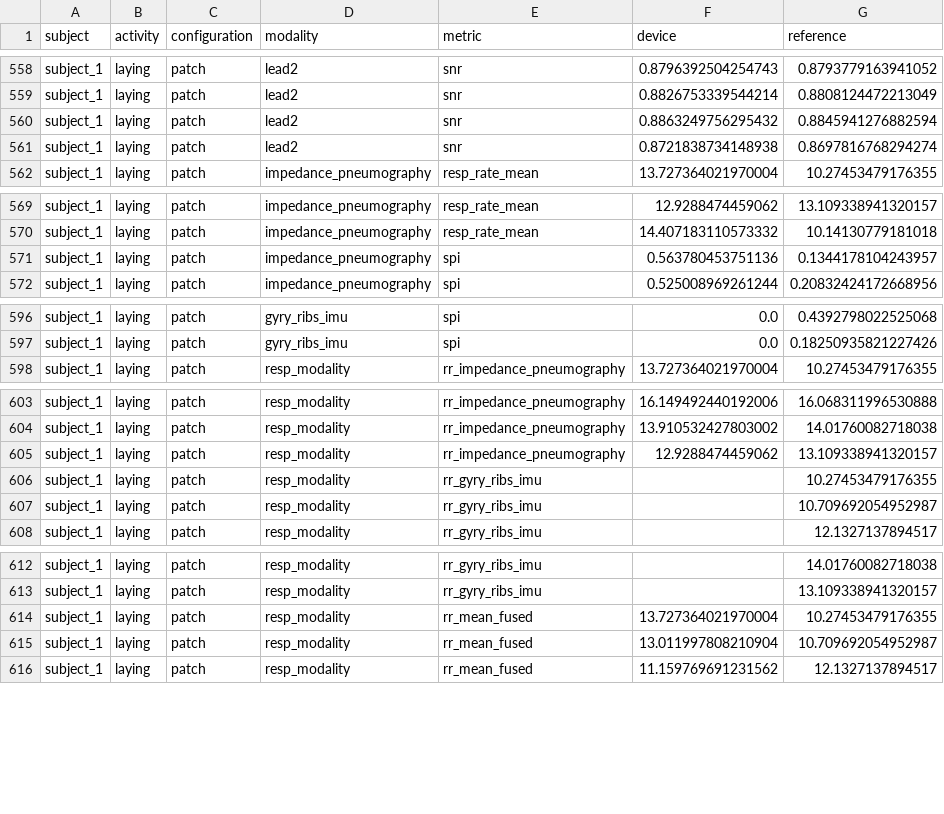
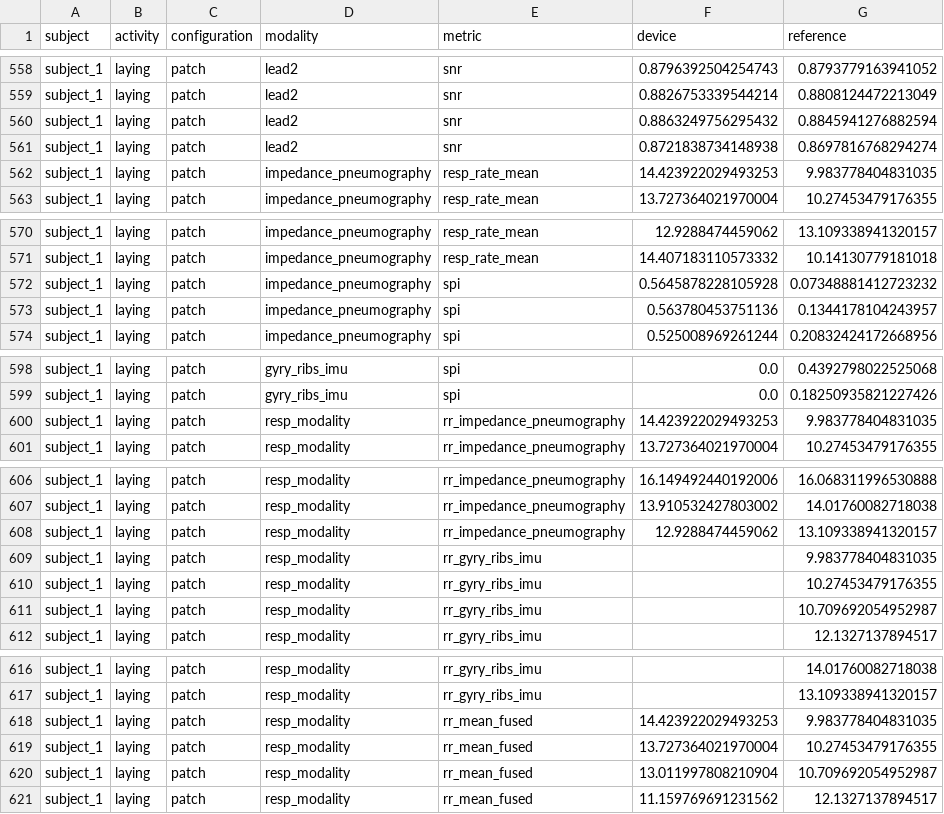
Before and after one commit to UTU-Health-Research/poc4traige_dev_validation, a CSV file: outputs/batch/grand_all_subjects.csv, drawn as a sheet; only a part is shown, gaps mark what is left out; the diff covers the shown part only; the diff names each change by its address in the sheet, - before the commit and + after, or states it on an @@ line.

```diff
--- a/outputs/batch/grand_all_subjects.csv
+++ b/outputs/batch/grand_all_subjects.csv
+row 562: subject_1 | laying | patch | impedance_pneumography | resp_rate_mean | 14.423922029493253 | 9.983778404831035
+row 572: subject_1 | laying | patch | impedance_pneumography | spi | 0.5645878228105928 | 0.07348881412723232
+row 600: subject_1 | laying | patch | resp_modality | rr_impedance_pneumography | 14.423922029493253 | 9.983778404831035
+row 609: subject_1 | laying | patch | resp_modality | rr_gyry_ribs_imu |  | 9.983778404831035
+row 618: subject_1 | laying | patch | resp_modality | rr_mean_fused | 14.423922029493253 | 9.983778404831035
```
Also changed, not shown: 4 edited cells elsewhere in this file, 21 other files.
